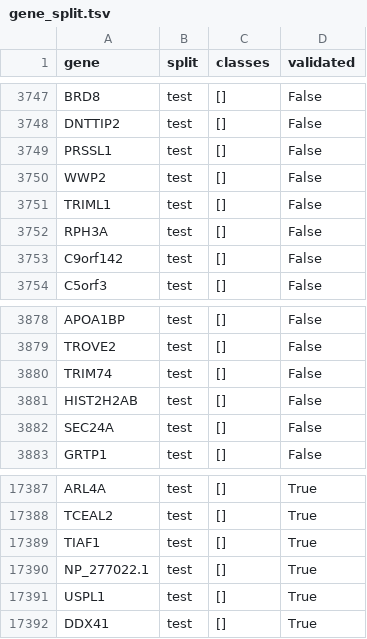
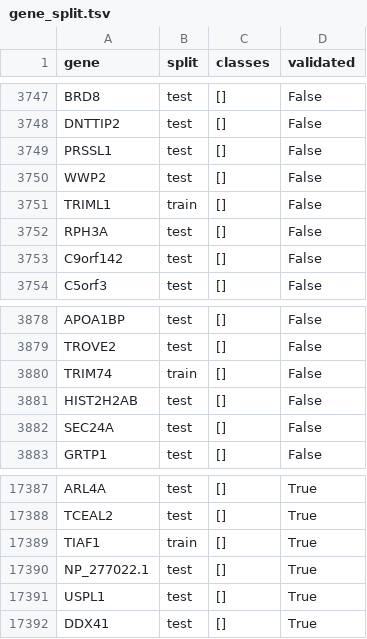
Before and after one commit to rafidquadir-eng/GeneWorld, a TSV file: splits/gene_split.tsv, drawn as a sheet; only a part is shown, gaps mark what is left out.

```diff
--- a/splits/gene_split.tsv
+++ b/splits/gene_split.tsv
@@ -3750,3 +3750,3 @@ PRSSL1	test	[]	False
 WWP2	test	[]	False
-TRIML1	test	[]	False
+TRIML1	train	[]	False
 RPH3A	test	[]	False
@@ -3879,3 +3879,3 @@ APOA1BP	test	[]	False
 TROVE2	test	[]	False
-TRIM74	test	[]	False
+TRIM74	train	[]	False
 HIST2H2AB	test	[]	False
@@ -17388,3 +17388,3 @@ ARL4A	test	[]	True
 TCEAL2	test	[]	True
-TIAF1	test	[]	True
+TIAF1	train	[]	True
 NP_277022.1	test	[]	True
```
Also changed, not shown: splits/gene_split_complex.tsv, 12 other files.
